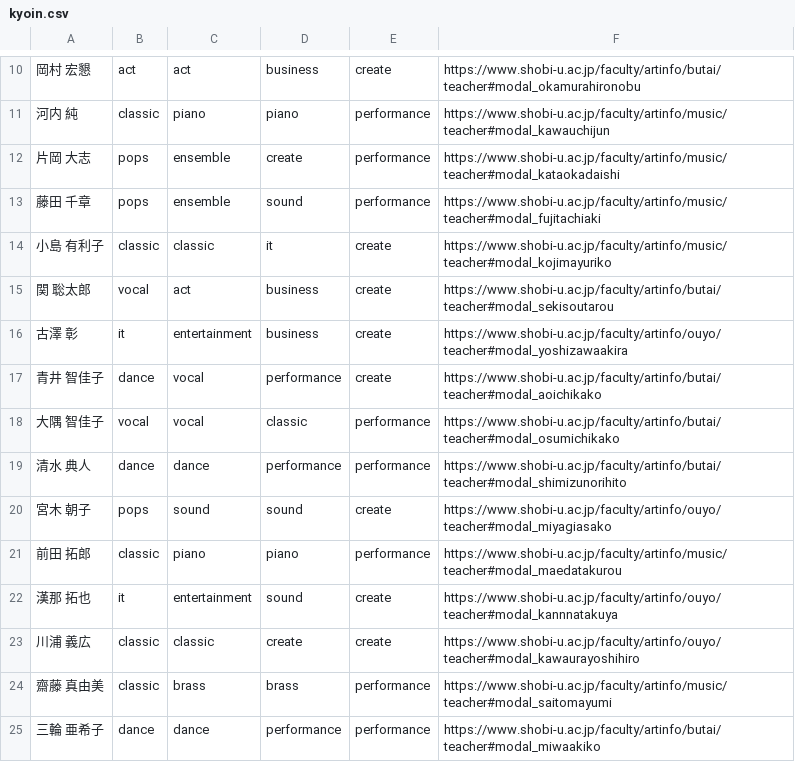
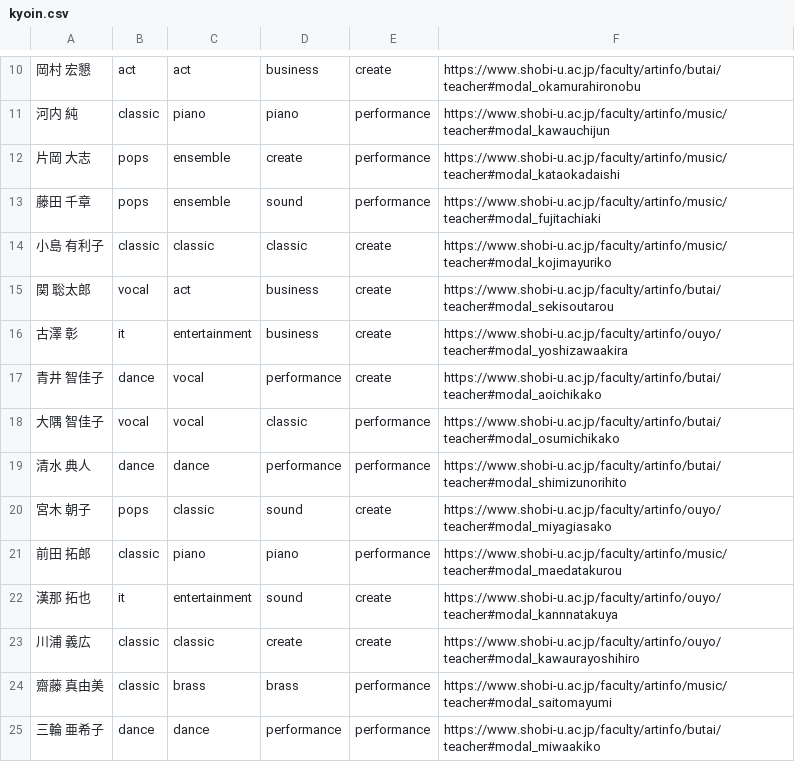
Before and after one commit to t-kanna-ops/ShobiCourseSelectionNavigator, a CSV file: kyoin.csv, drawn as a sheet; only a part is shown, gaps mark what is left out.

Commit message:
Update kyoin.csv and app.js

```diff
--- a/kyoin.csv
+++ b/kyoin.csv
@@ -13,3 +13,3 @@
 藤田 千章,pops,ensemble,sound,performance,https://www.shobi-u.ac.jp/faculty/artinfo/music/teacher#modal_fujitachiaki
-小島 有利子,classic,classic,it,create,https://www.shobi-u.ac.jp/faculty/artinfo/music/teacher#modal_kojimayuriko
+小島 有利子,classic,classic,classic,create,https://www.shobi-u.ac.jp/faculty/artinfo/music/teacher#modal_kojimayuriko
 関 聡太郎,vocal,act,business,create,https://www.shobi-u.ac.jp/faculty/artinfo/butai/teacher#modal_sekisoutarou
@@ -19,3 +19,3 @@
 清水 典人,dance,dance,performance,performance,https://www.shobi-u.ac.jp/faculty/artinfo/butai/teacher#modal_shimizunorihito
-宮木 朝子,pops,sound,sound,create,https://www.shobi-u.ac.jp/faculty/artinfo/ouyo/teacher#modal_miyagiasako
+宮木 朝子,pops,classic,sound,create,https://www.shobi-u.ac.jp/faculty/artinfo/ouyo/teacher#modal_miyagiasako
 前田 拓郎,classic,piano,piano,performance,https://www.shobi-u.ac.jp/faculty/artinfo/music/teacher#modal_maedatakurou
```
Also changed, not shown: 1 other file.
